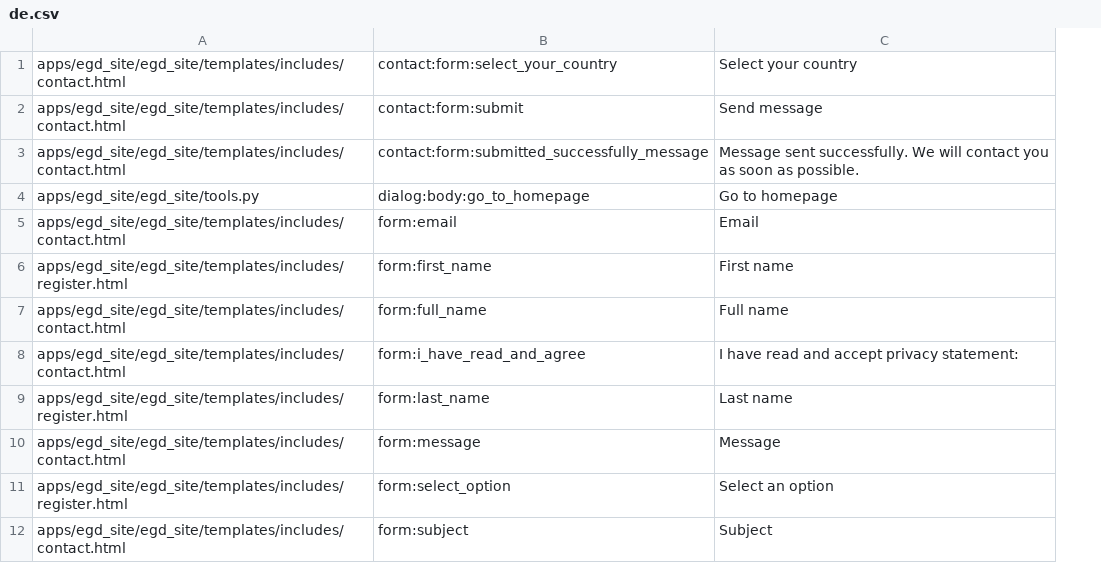
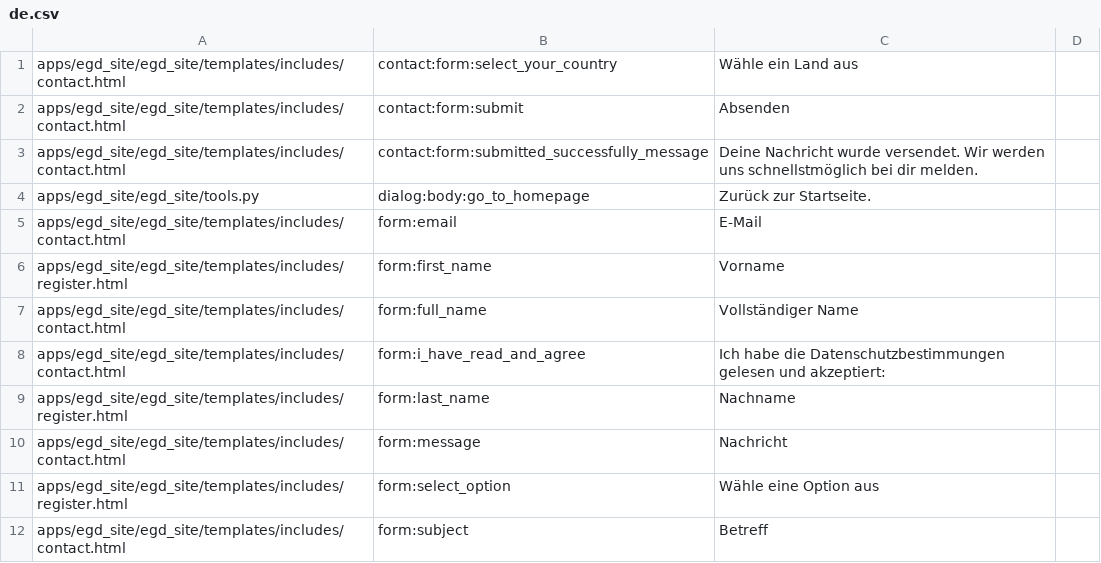
Before and after one commit to Twiek/egd_site, a CSV file: egd_site/translations/de.csv, drawn as a sheet; only a part is shown; removed rows and columns are numbered as before the commit, all else as after; the diff names each change by its address in the sheet, - before the commit and + after, or states it on an @@ line.

Commit message:
Update de.csv

```diff
--- a/egd_site/translations/de.csv
+++ b/egd_site/translations/de.csv
-column C, rows 1-12: Select your country | Send message | Message sent successfully. We will contact you as soon as possible. | Go to homepage | Email | First name | Full name | I have read and accept privacy statement: | Last name | Message | Select an option | Subject
+column C, rows 1-12: Wähle ein Land aus | Absenden | Deine Nachricht wurde versendet. Wir werden uns schnellstmöglich bei dir melden. | Zurück zur Startseite. | E-Mail | Vorname | Vollständiger Name | Ich habe die Datenschutzbestimmungen gelesen und akzeptiert: | Nachname | Nachricht | Wähle eine Option aus | Betreff
+column D, empty
```
